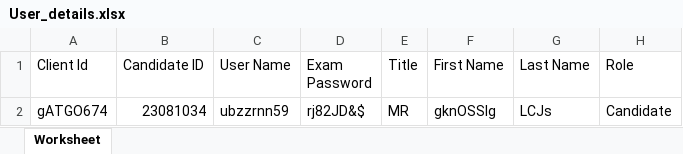
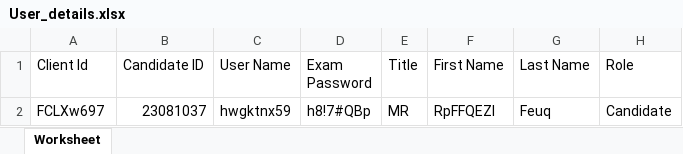
Before and after one commit to RaghuCPatel/Elumina, an Excel workbook: download/User_details.xlsx, sheet Worksheet, drawn as a sheet; values as stored, in another font and other column widths than the file's, no borders; removed rows and columns are numbered as before the commit, all else as after; the diff names each change by its address in the sheet, - before the commit and + after, or states it on an @@ line.

Commit message:
Added Modified Reg iExam and iProctor P2,P3 TC's

```diff
--- a/download/User_details.xlsx (sheet Worksheet)
+++ b/download/User_details.xlsx (sheet Worksheet)
-row 2: gATGO674 | 23081034 | ubzzrnn59 | rj82JD&$ | MR | gknOSSlg | LCJs | Candidate
+row 2: FCLXw697 | 23081037 | hwgktnx59 | h8!7#QBp | MR | RpFFQEZI | Feuq | Candidate
```
Also changed, not shown: 10 other files.
